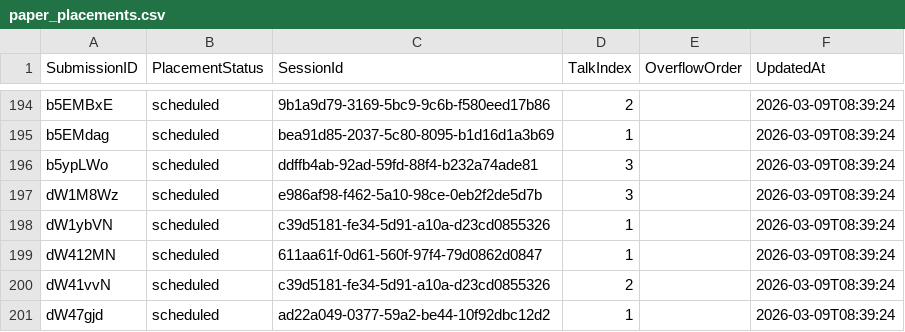
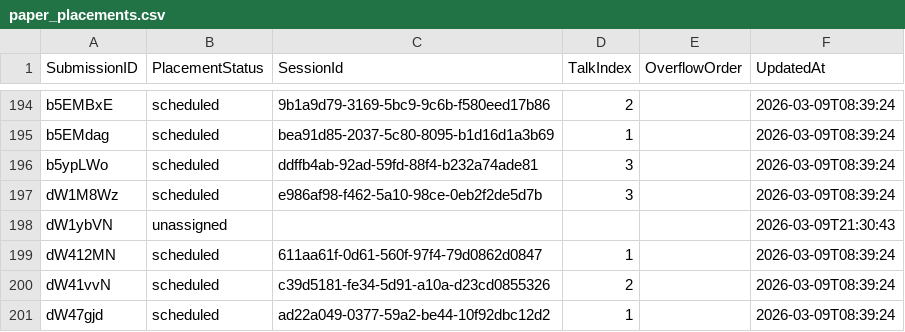
Before and after one commit to ignacio-flores/conference-studio, a CSV file: wic_app/state/paper_placements.csv, drawn as a sheet; only a part is shown, gaps mark what is left out.

```diff
--- a/wic_app/state/paper_placements.csv
+++ b/wic_app/state/paper_placements.csv
@@ -197,3 +197,3 @@ b5ypLWo,scheduled,ddffb4ab-92ad-59fd-88f4-b232a74ade81,3,,2026-03-09T08:39:24
 dW1M8Wz,scheduled,e986af98-f462-5a10-98ce-0eb2f2de5d7b,3,,2026-03-09T08:39:24
-dW1ybVN,scheduled,c39d5181-fe34-5d91-a10a-d23cd0855326,1,,2026-03-09T08:39:24
+dW1ybVN,unassigned,,,,2026-03-09T21:30:43
 dW412MN,scheduled,611aa61f-0d61-560f-97f4-79d0862d0847,1,,2026-03-09T08:39:24
```
Also changed, not shown: wic_app/state/classification_overrides.csv, wic_app/state/session_structure.csv, 5 other files.
